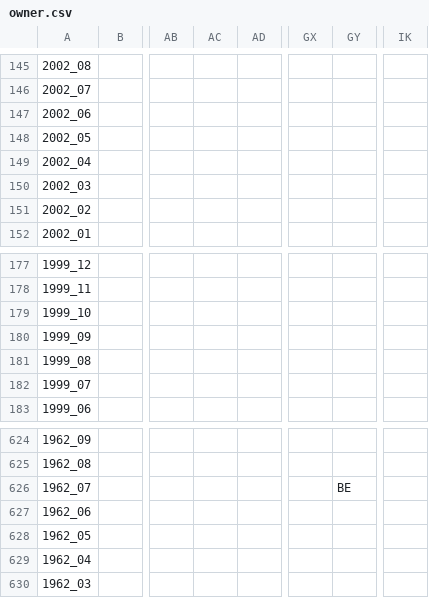
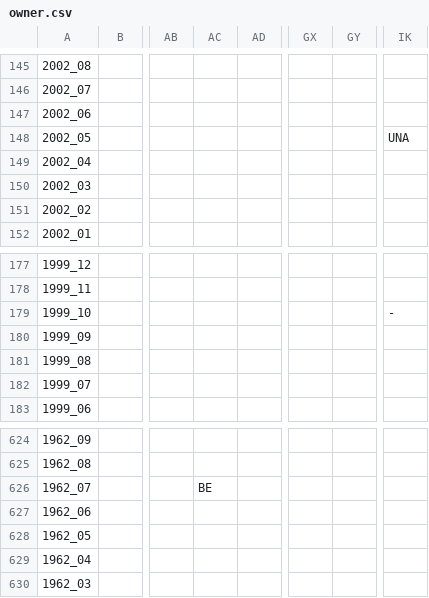
Before and after one commit to andrewebert/map, a CSV file: data/owner.csv, drawn as a sheet; only a part is shown, gaps mark what is left out; the diff names each change by its address in the sheet, - before the commit and + after, or states it on an @@ line.

```diff
--- a/data/owner.csv
+++ b/data/owner.csv
-IK148: (empty)
+IK148: UNA
-IK179: (empty)
+IK179: -
-AC626: (empty)
+AC626: BE
-GY626: BE
+GY626: (empty)
```
Also changed, not shown: data/link.csv, 30 other files.
